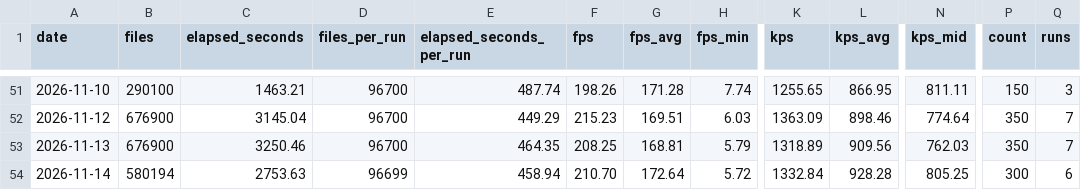
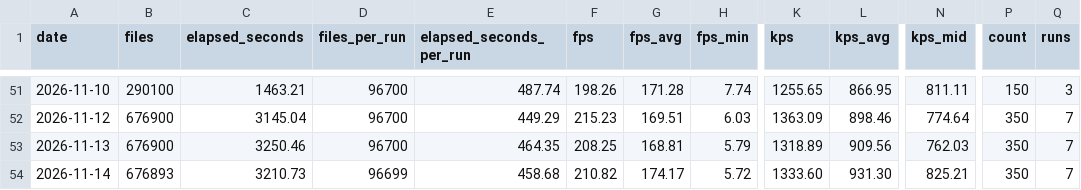
Before and after one commit to streetsidesoftware/cspell, a CSV file: static/daily-stats.csv, drawn as a sheet; only a part is shown, gaps mark what is left out; the diff names each change by its address in the sheet, - before the commit and + after, or states it on an @@ line.

```diff
--- a/static/daily-stats.csv
+++ b/static/daily-stats.csv
-B54 (files): 580194
+B54 (files): 676893
-C54 (elapsed_seconds): 2753.63
+C54 (elapsed_seconds): 3210.73
-E54 (elapsed_seconds_per_run): 458.94
+E54 (elapsed_seconds_per_run): 458.68
-F54 (fps): 210.70
+F54 (fps): 210.82
-G54 (fps_avg): 172.64
+G54 (fps_avg): 174.17
-K54 (kps): 1332.84
+K54 (kps): 1333.60
-L54 (kps_avg): 928.28
+L54 (kps_avg): 931.30
-N54 (kps_mid): 805.25
+N54 (kps_mid): 825.21
-P54 (count): 300
+P54 (count): 350
-Q54 (runs): 6
+Q54 (runs): 7
```
Also changed, not shown: 2 other files.
